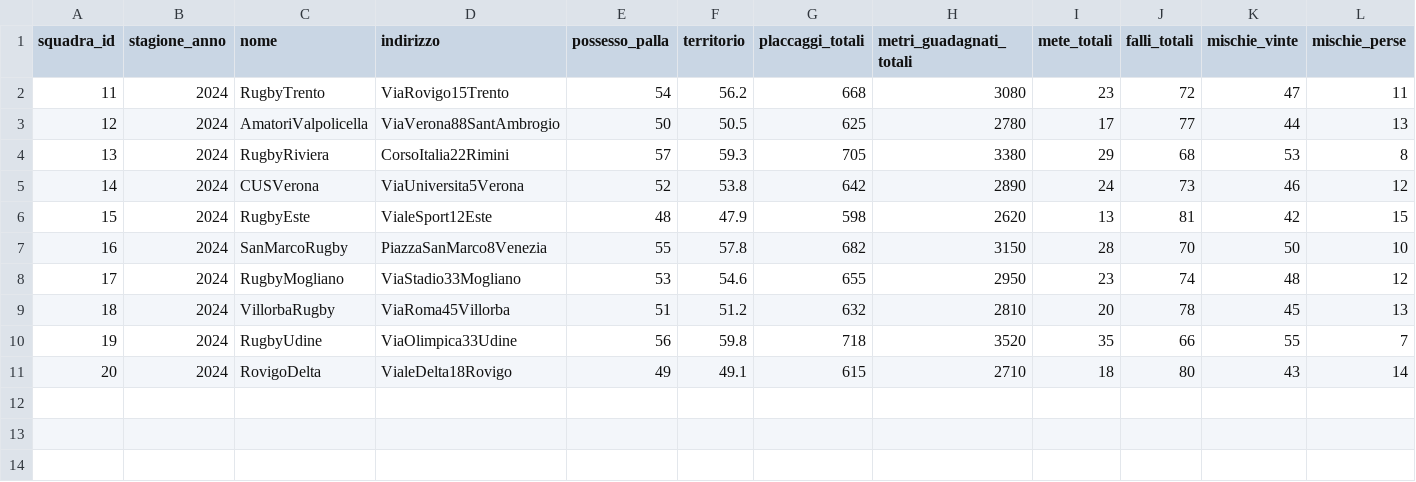
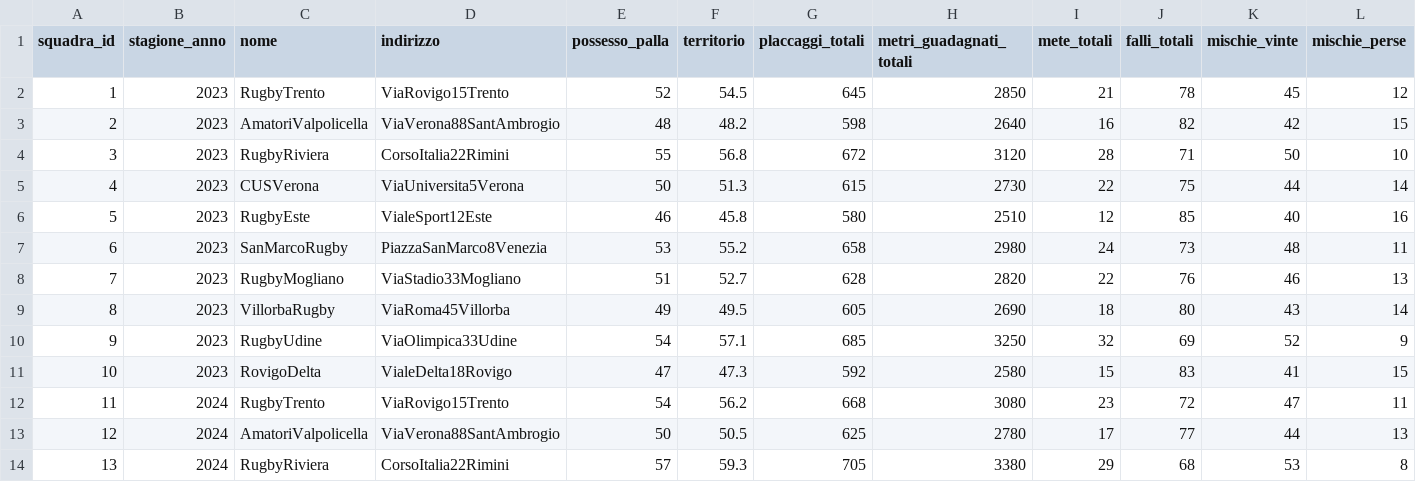
Before and after one commit to tommso00/PrAva-RugbyTrento, a CSV file: Code/database/squadre.csv, drawn as a sheet; only a part is shown; the shorter side is filled out with more unchanged rows; rows hold the shown columns only; the diff names each change by its address in the sheet, - before the commit and + after, or states it on an @@ line.

```diff
--- a/Code/database/squadre.csv
+++ b/Code/database/squadre.csv
+row 2: 1 | 2023 | RugbyTrento | ViaRovigo15Trento | 52 | 54.5 | 645 | 2850 | 21 | 78 | 45 | 12
+row 3: 2 | 2023 | AmatoriValpolicella | ViaVerona88SantAmbrogio | 48 | 48.2 | 598 | 2640 | 16 | 82 | 42 | 15
+row 4: 3 | 2023 | RugbyRiviera | CorsoItalia22Rimini | 55 | 56.8 | 672 | 3120 | 28 | 71 | 50 | 10
+row 5: 4 | 2023 | CUSVerona | ViaUniversita5Verona | 50 | 51.3 | 615 | 2730 | 22 | 75 | 44 | 14
+row 6: 5 | 2023 | RugbyEste | VialeSport12Este | 46 | 45.8 | 580 | 2510 | 12 | 85 | 40 | 16
+row 7: 6 | 2023 | SanMarcoRugby | PiazzaSanMarco8Venezia | 53 | 55.2 | 658 | 2980 | 24 | 73 | 48 | 11
+row 8: 7 | 2023 | RugbyMogliano | ViaStadio33Mogliano | 51 | 52.7 | 628 | 2820 | 22 | 76 | 46 | 13
+row 9: 8 | 2023 | VillorbaRugby | ViaRoma45Villorba | 49 | 49.5 | 605 | 2690 | 18 | 80 | 43 | 14
+row 10: 9 | 2023 | RugbyUdine | ViaOlimpica33Udine | 54 | 57.1 | 685 | 3250 | 32 | 69 | 52 | 9
+row 11: 10 | 2023 | RovigoDelta | VialeDelta18Rovigo | 47 | 47.3 | 592 | 2580 | 15 | 83 | 41 | 15
```
Also changed, not shown: Code/database/partite.csv, Code/database/staff.csv, 13 other files.
